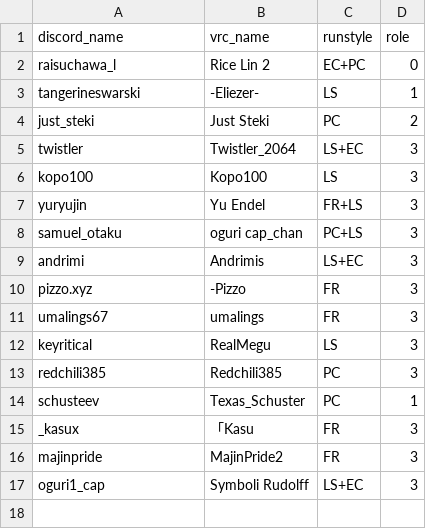
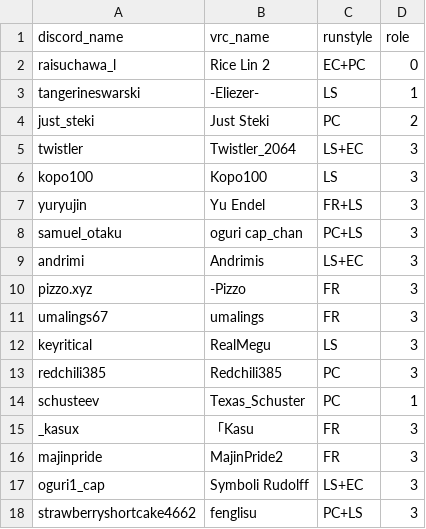
Before and after one commit to urs-vrc/teamdb, a CSV file: teams/active/SIRS/members.csv, drawn as a sheet.

Commit message:
Fenglisu to Sirius

```diff
--- a/teams/active/SIRS/members.csv
+++ b/teams/active/SIRS/members.csv
@@ -17 +17,2 @@ majinpride,MajinPride2,FR,3
 oguri1_cap,Symboli Rudolff,LS+EC,3
+strawberryshortcake4662,fenglisu,PC+LS,3
```
